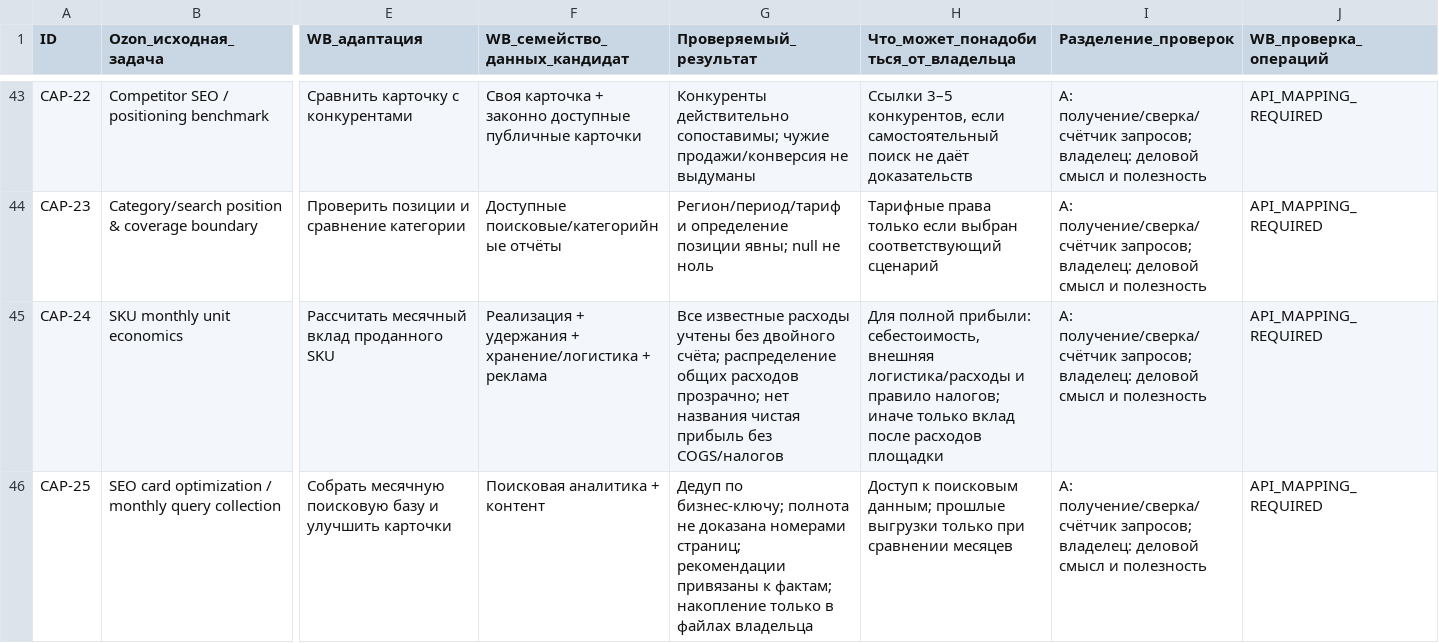
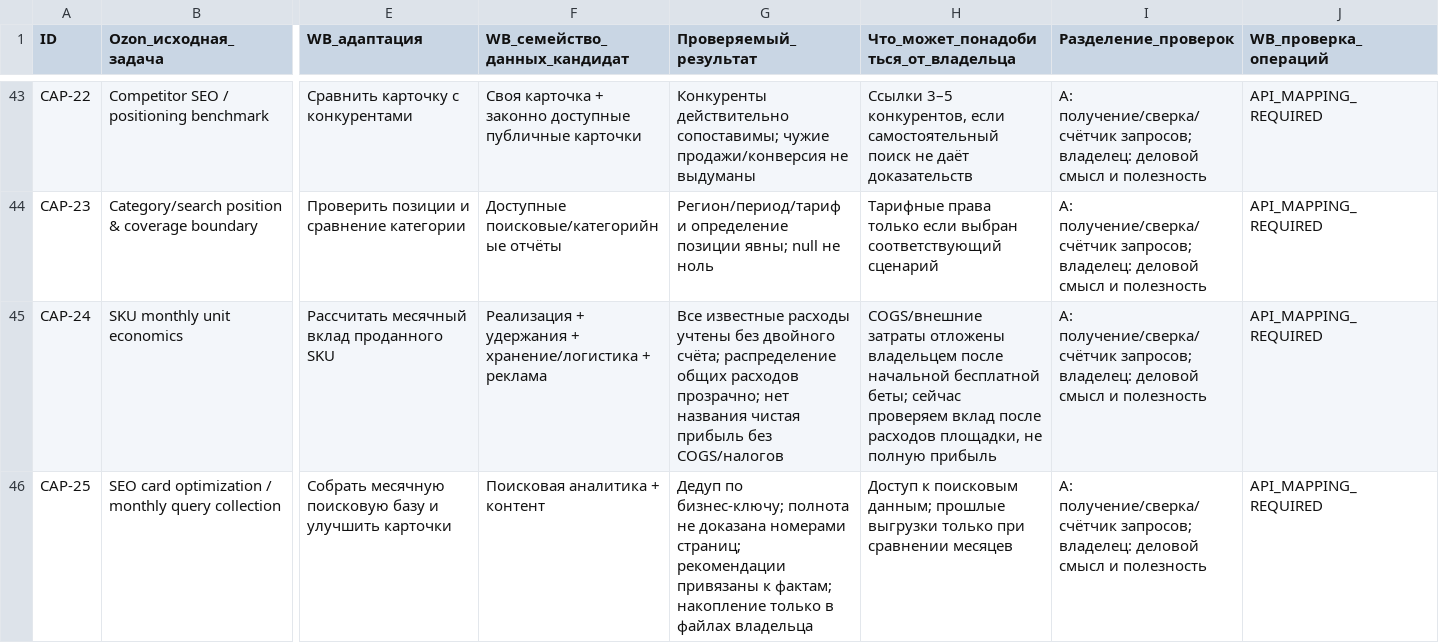
Before and after one commit to MaksimUnimax/runtime-fixtures, a TSV file: docs/product/readiness/BUSINESS_SCENARIOS.tsv, drawn as a sheet; only a part is shown, gaps mark what is left out; the diff names each change by its address in the sheet, - before the commit and + after, or states it on an @@ line.

```diff
--- a/docs/product/readiness/BUSINESS_SCENARIOS.tsv
+++ b/docs/product/readiness/BUSINESS_SCENARIOS.tsv
-H45: Для полной прибыли: себестоимость, внешняя логистика/расходы и правило налогов; иначе только вклад после расходов площадки
+H45: COGS/внешние затраты отложены владельцем после начальной бесплатной беты; сейчас проверяем вклад после расходов площадки, не полную прибыль
```
Also changed, not shown: docs/product/readiness/OWNER_DEPENDENCIES.tsv, 7 other files.
